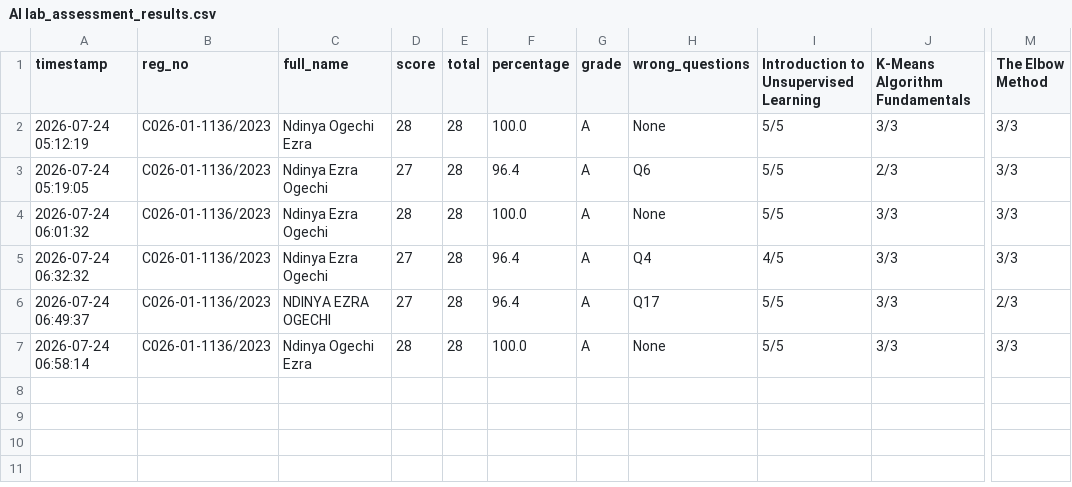
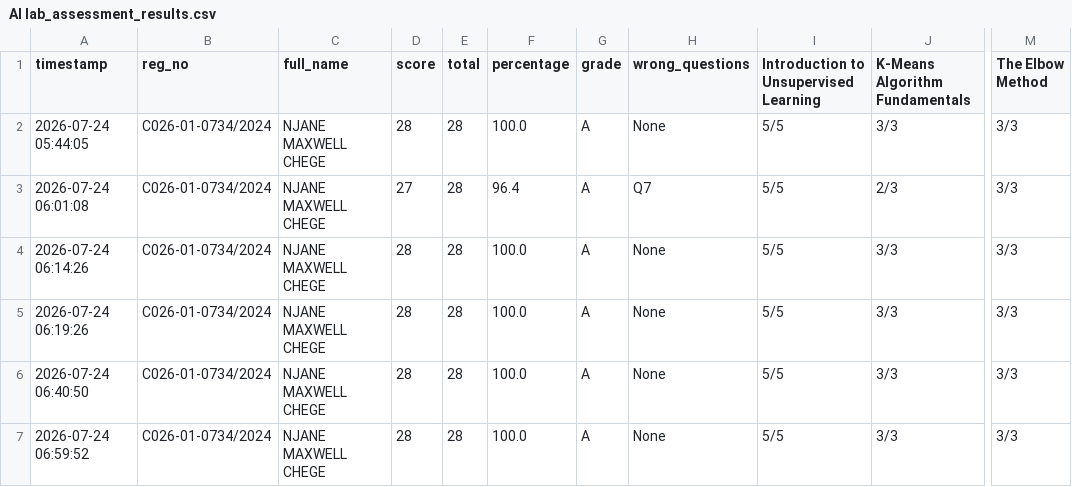
Before and after one commit to sirrom/3rd-year-assignment-, a CSV file: lab_kMeans/AI lab_assessment_results.csv, drawn as a sheet; only a part is shown, gaps mark what is left out; the diff names each change by its address in the sheet, - before the commit and + after, or states it on an @@ line.

Commit message:
Update AI lab_assessment_results.csv

```diff
--- a/lab_kMeans/AI lab_assessment_results.csv
+++ b/lab_kMeans/AI lab_assessment_results.csv
-A2 (timestamp): 2026-07-24 05:12:19
+A2 (timestamp): 2026-07-24 05:44:05
-B2:B7 (reg_no): C026-01-1136/2023
+B2:B7 (reg_no): C026-01-0734/2024
-C2 (full_name): Ndinya Ogechi Ezra
+C2 (full_name): NJANE MAXWELL CHEGE
-A3 (timestamp): 2026-07-24 05:19:05
+A3 (timestamp): 2026-07-24 06:01:08
-C3:C5 (full_name): Ndinya Ezra Ogechi
+C3:C5 (full_name): NJANE MAXWELL CHEGE
-H3 (wrong_questions): Q6
+H3 (wrong_questions): Q7
-A4 (timestamp): 2026-07-24 06:01:32
+A4 (timestamp): 2026-07-24 06:14:26
-A5 (timestamp): 2026-07-24 06:32:32
+A5 (timestamp): 2026-07-24 06:19:26
-D5:D6 (score): 27
+D5:D6 (score): 28
-F5:F6 (percentage): 96.4
+F5:F6 (percentage): 100.0
-H5 (wrong_questions): Q4
+H5 (wrong_questions): None
-I5: 4/5
+I5: 5/5
-A6 (timestamp): 2026-07-24 06:49:37
+A6 (timestamp): 2026-07-24 06:40:50
-C6 (full_name): NDINYA EZRA OGECHI
+C6 (full_name): NJANE MAXWELL CHEGE
-H6 (wrong_questions): Q17
+H6 (wrong_questions): None
-M6 (The Elbow Method): 2/3
+M6 (The Elbow Method): 3/3
-A7 (timestamp): 2026-07-24 06:58:14
+A7 (timestamp): 2026-07-24 06:59:52
-C7 (full_name): Ndinya Ogechi Ezra
+C7 (full_name): NJANE MAXWELL CHEGE
```
